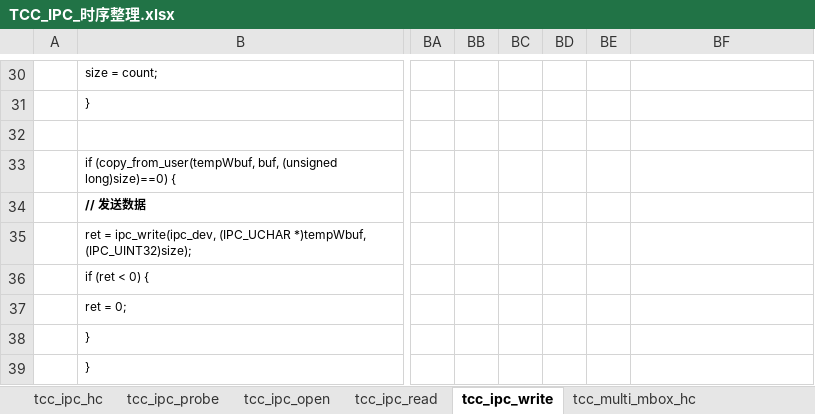
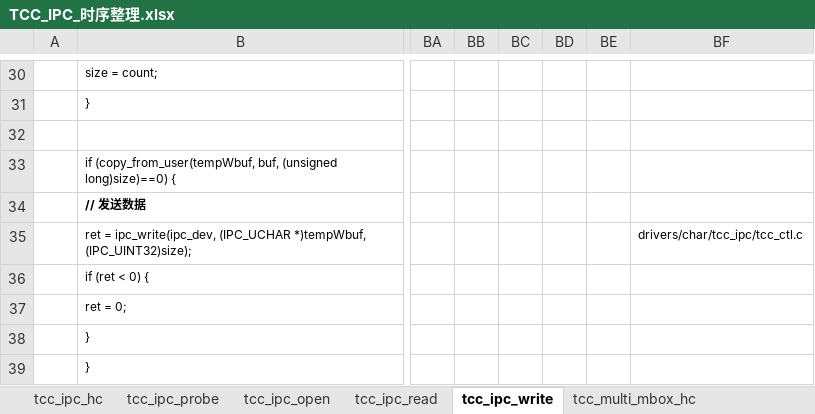
Before and after one commit to Yoleimei/SourceCodeRepo, an Excel workbook: Linux/DeviceDrivers/Document(important)/TCC_IPC_时序整理.xlsx, sheet tcc_ipc_write, drawn as a sheet; only a part is shown, gaps mark what is left out; values as stored, in another font and other column widths than the file's, no borders; the diff names each change by its address in the sheet, - before the commit and + after, or states it on an @@ line.

Commit message:
modify linux device driver

```diff
--- a/Linux/DeviceDrivers/Document(important)/TCC_IPC_时序整理.xlsx (sheet tcc_ipc_write)
+++ b/Linux/DeviceDrivers/Document(important)/TCC_IPC_时序整理.xlsx (sheet tcc_ipc_write)
-BF35: (empty)
+BF35: drivers/char/tcc_ipc/tcc_ctl.c
```
Also changed, not shown: sheet tcc_ipc_read, sheet tcc_ipc_open, Linux/DeviceDrivers/Document(important)/03.内核线程.xlsx.
